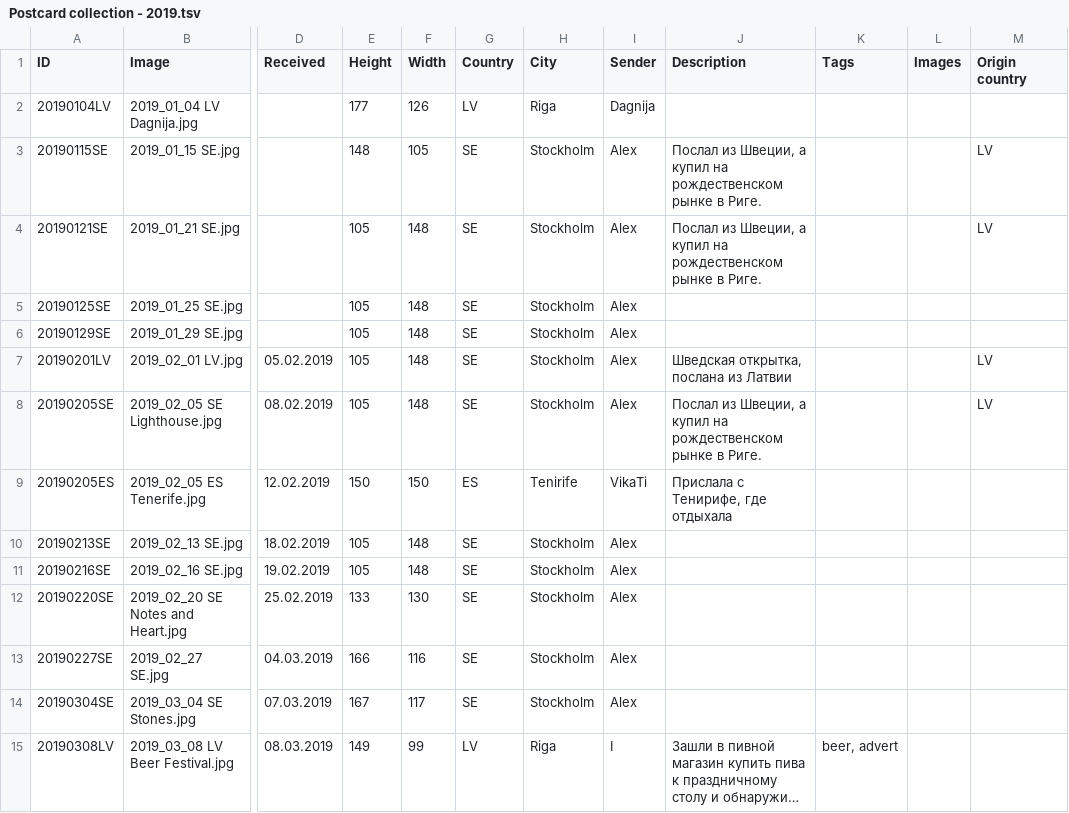
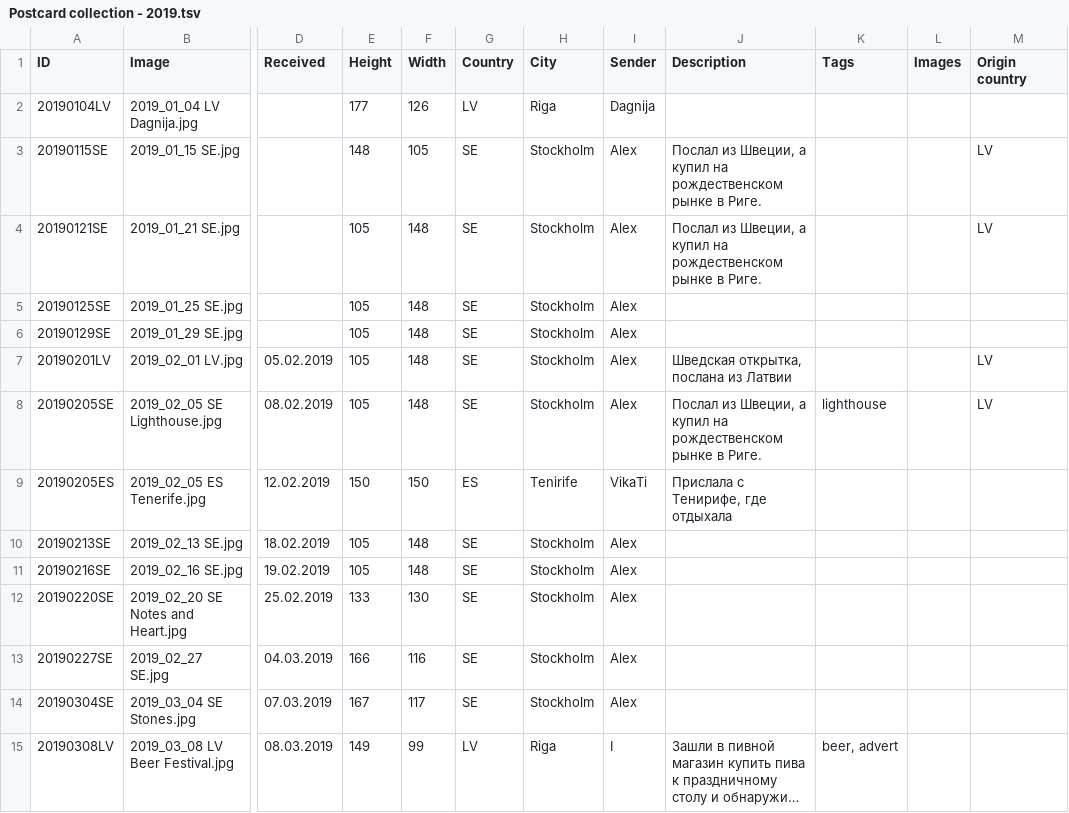
Before and after one commit to KarinaCher/collection, a TSV file: src/main/resources/Postcard collection - 2019.tsv, drawn as a sheet; only a part is shown, gaps mark what is left out; long unchanged cells end in …; the diff names each change by its address in the sheet, - before the commit and + after, or states it on an @@ line.

```diff
--- a/src/main/resources/Postcard collection - 2019.tsv
+++ b/src/main/resources/Postcard collection - 2019.tsv
-K8 (Tags): (empty)
+K8 (Tags): lighthouse
```
Also changed, not shown: src/main/resources/Postcard collection - 2010x.tsv, src/main/resources/Postcard collection - 2020.tsv, 6 other files.
